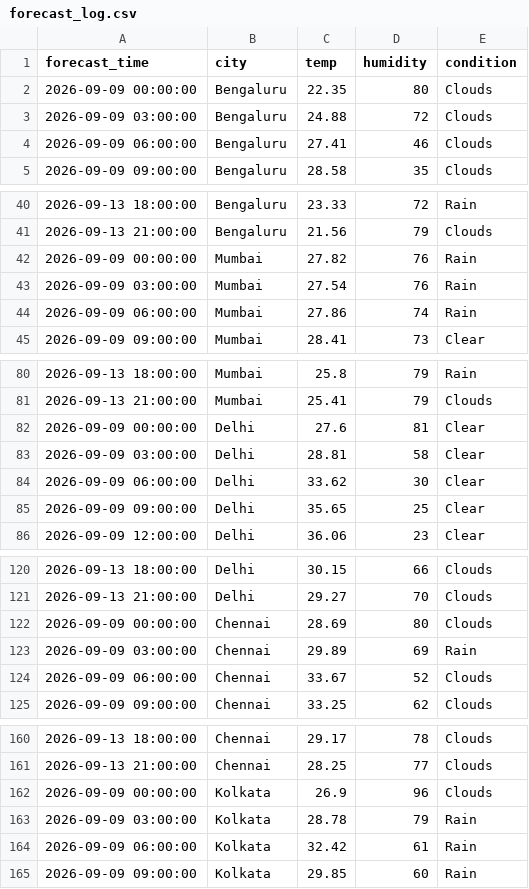
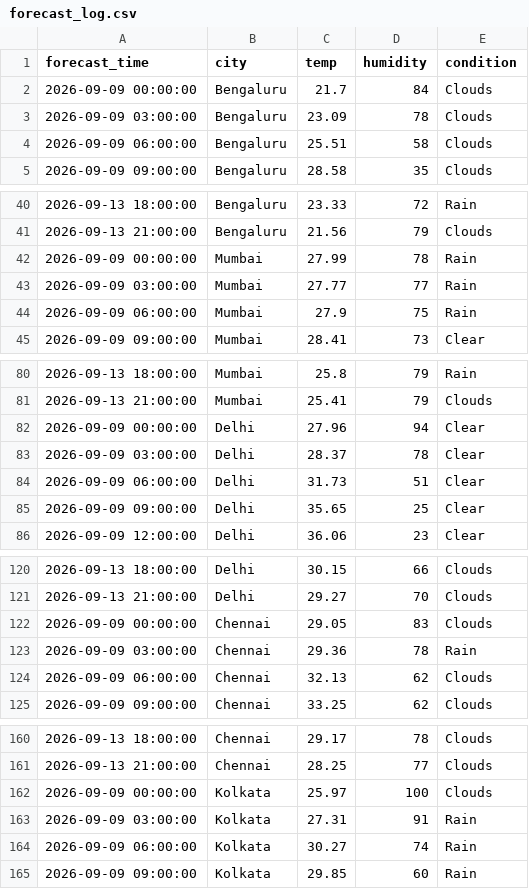
Before and after one commit to zakvanzakvan86-dev/weather-dashboard-data, a CSV file: forecast_log.csv, drawn as a sheet; only a part is shown, gaps mark what is left out.

```diff
--- a/forecast_log.csv
+++ b/forecast_log.csv
@@ -1,5 +1,5 @@
 forecast_time,city,temp,humidity,condition
-2026-09-09 00:00:00,Bengaluru,22.35,80,Clouds
-2026-09-09 03:00:00,Bengaluru,24.88,72,Clouds
-2026-09-09 06:00:00,Bengaluru,27.41,46,Clouds
+2026-09-09 00:00:00,Bengaluru,21.7,84,Clouds
+2026-09-09 03:00:00,Bengaluru,23.09,78,Clouds
+2026-09-09 06:00:00,Bengaluru,25.51,58,Clouds
 2026-09-09 09:00:00,Bengaluru,28.58,35,Clouds
@@ -41,5 +41,5 @@ forecast_time,city,temp,humidity,condition
 2026-09-13 21:00:00,Bengaluru,21.56,79,Clouds
-2026-09-09 00:00:00,Mumbai,27.82,76,Rain
-2026-09-09 03:00:00,Mumbai,27.54,76,Rain
-2026-09-09 06:00:00,Mumbai,27.86,74,Rain
+2026-09-09 00:00:00,Mumbai,27.99,78,Rain
+2026-09-09 03:00:00,Mumbai,27.77,77,Rain
+2026-09-09 06:00:00,Mumbai,27.9,75,Rain
 2026-09-09 09:00:00,Mumbai,28.41,73,Clear
@@ -81,5 +81,5 @@ forecast_time,city,temp,humidity,condition
 2026-09-13 21:00:00,Mumbai,25.41,79,Clouds
-2026-09-09 00:00:00,Delhi,27.6,81,Clear
-2026-09-09 03:00:00,Delhi,28.81,58,Clear
-2026-09-09 06:00:00,Delhi,33.62,30,Clear
+2026-09-09 00:00:00,Delhi,27.96,94,Clear
+2026-09-09 03:00:00,Delhi,28.37,78,Clear
+2026-09-09 06:00:00,Delhi,31.73,51,Clear
 2026-09-09 09:00:00,Delhi,35.65,25,Clear
@@ -121,5 +121,5 @@ forecast_time,city,temp,humidity,condition
 2026-09-13 21:00:00,Delhi,29.27,70,Clouds
-2026-09-09 00:00:00,Chennai,28.69,80,Clouds
-2026-09-09 03:00:00,Chennai,29.89,69,Rain
-2026-09-09 06:00:00,Chennai,33.67,52,Clouds
+2026-09-09 00:00:00,Chennai,29.05,83,Clouds
+2026-09-09 03:00:00,Chennai,29.36,78,Rain
+2026-09-09 06:00:00,Chennai,32.13,62,Clouds
 2026-09-09 09:00:00,Chennai,33.25,62,Clouds
@@ -161,5 +161,5 @@ forecast_time,city,temp,humidity,condition
 2026-09-13 21:00:00,Chennai,28.25,77,Clouds
-2026-09-09 00:00:00,Kolkata,26.9,96,Clouds
-2026-09-09 03:00:00,Kolkata,28.78,79,Rain
-2026-09-09 06:00:00,Kolkata,32.42,61,Rain
+2026-09-09 00:00:00,Kolkata,25.97,100,Clouds
+2026-09-09 03:00:00,Kolkata,27.31,91,Rain
+2026-09-09 06:00:00,Kolkata,30.27,74,Rain
 2026-09-09 09:00:00,Kolkata,29.85,60,Rain
```
Also changed, not shown: weather_log.csv.
